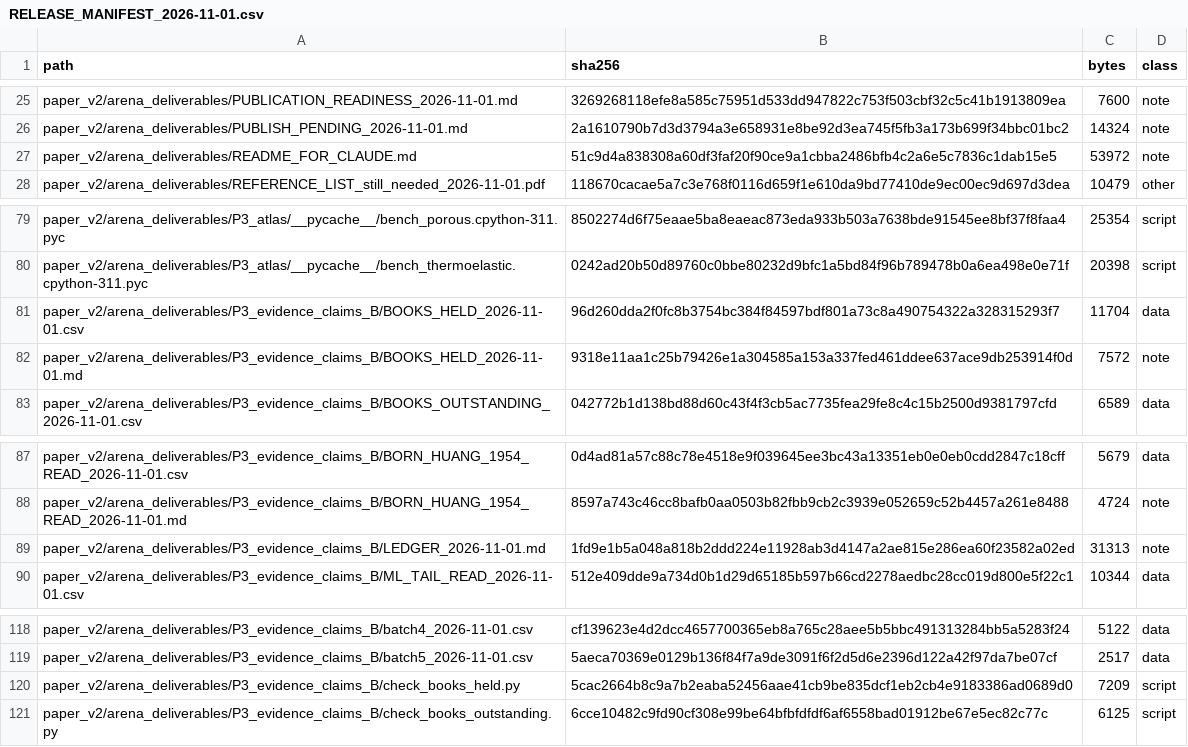
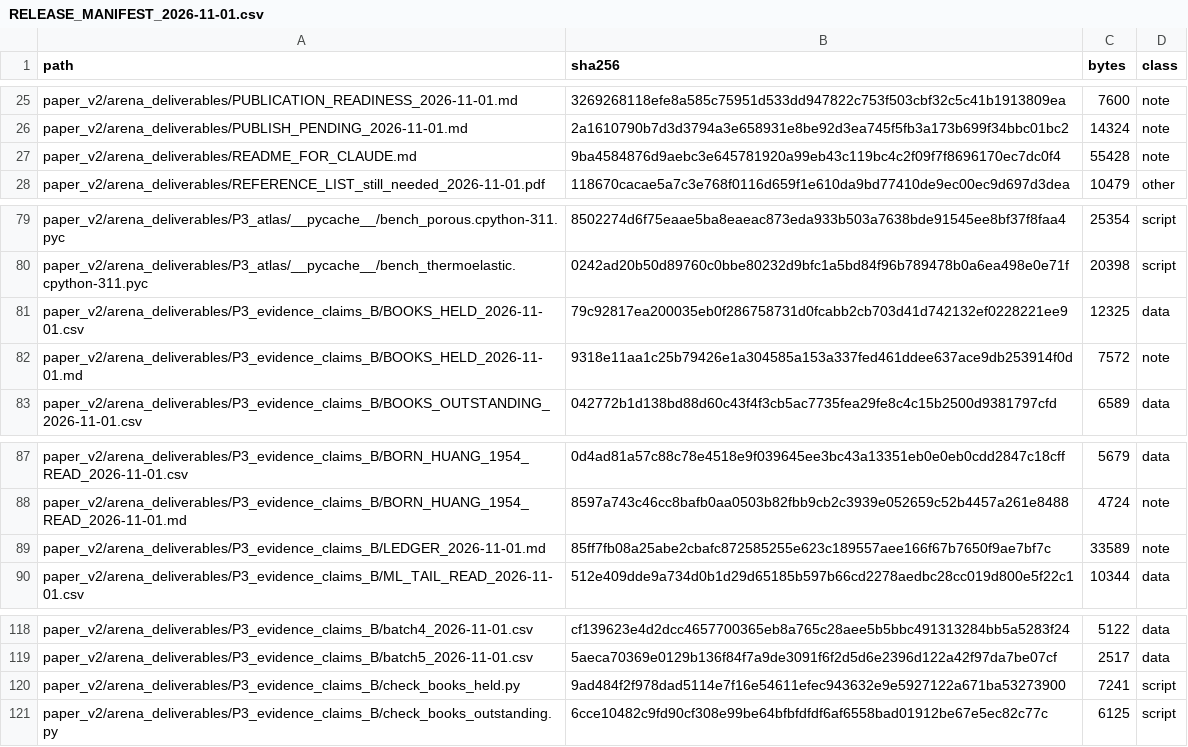
Before and after one commit to vipin-oss/le, a CSV file: paper_v2/arena_deliverables/RELEASE_MANIFEST_2026-11-01.csv, drawn as a sheet; only a part is shown, gaps mark what is left out.

```diff
--- a/paper_v2/arena_deliverables/RELEASE_MANIFEST_2026-11-01.csv
+++ b/paper_v2/arena_deliverables/RELEASE_MANIFEST_2026-11-01.csv
@@ -26,3 +26,3 @@ paper_v2/arena_deliverables/PUBLICATION_READINESS_2026-11-01.md,3269268118efe8a5
 paper_v2/arena_deliverables/PUBLISH_PENDING_2026-11-01.md,2a1610790b7d3d3794a3e658931e8be92d3ea745f5fb3a173b699f34bbc01bc2,14324,note
-paper_v2/arena_deliverables/README_FOR_CLAUDE.md,51c9d4a838308a60df3faf20f90ce9a1cbba2486bfb4c2a6e5c7836c1dab15e5,53972,note
+paper_v2/arena_deliverables/README_FOR_CLAUDE.md,9ba4584876d9aebc3e645781920a99eb43c119bc4c2f09f7f8696170ec7dc0f4,55428,note
 paper_v2/arena_deliverables/REFERENCE_LIST_still_needed_2026-11-01.pdf,118670cacae5a7c3e768f0116d659f1e610da9bd77410de9ec00ec9d697d3dea,10479,other
@@ -80,3 +80,3 @@ paper_v2/arena_deliverables/P3_atlas/__pycache__/bench_porous.cpython-311.pyc,85
 paper_v2/arena_deliverables/P3_atlas/__pycache__/bench_thermoelastic.cpython-311.pyc,0242ad20b50d89760c0bbe80232d9bfc1a5bd84f96b789478b0a6ea498e0e71f,20398,script
-paper_v2/arena_deliverables/P3_evidence_claims_B/BOOKS_HELD_2026-11-01.csv,96d260dda2f0fc8b3754bc384f84597bdf801a73c8a490754322a328315293f7,11704,data
+paper_v2/arena_deliverables/P3_evidence_claims_B/BOOKS_HELD_2026-11-01.csv,79c92817ea200035eb0f286758731d0fcabb2cb703d41d742132ef0228221ee9,12325,data
 paper_v2/arena_deliverables/P3_evidence_claims_B/BOOKS_HELD_2026-11-01.md,9318e11aa1c25b79426e1a304585a153a337fed461ddee637ace9db253914f0d,7572,note
@@ -88,3 +88,3 @@ paper_v2/arena_deliverables/P3_evidence_claims_B/BORN_HUANG_1954_READ_2026-11-01
 paper_v2/arena_deliverables/P3_evidence_claims_B/BORN_HUANG_1954_READ_2026-11-01.md,8597a743c46cc8bafb0aa0503b82fbb9cb2c3939e052659c52b4457a261e8488,4724,note
-paper_v2/arena_deliverables/P3_evidence_claims_B/LEDGER_2026-11-01.md,1fd9e1b5a048a818b2ddd224e11928ab3d4147a2ae815e286ea60f23582a02ed,31313,note
+paper_v2/arena_deliverables/P3_evidence_claims_B/LEDGER_2026-11-01.md,85ff7fb08a25abe2cbafc872585255e623c189557aee166f67b7650f9ae7bf7c,33589,note
 paper_v2/arena_deliverables/P3_evidence_claims_B/ML_TAIL_READ_2026-11-01.csv,512e409dde9a734d0b1d29d65185b597b66cd2278aedbc28cc019d800e5f22c1,10344,data
@@ -119,3 +119,3 @@ paper_v2/arena_deliverables/P3_evidence_claims_B/batch4_2026-11-01.csv,cf139623e
 paper_v2/arena_deliverables/P3_evidence_claims_B/batch5_2026-11-01.csv,5aeca70369e0129b136f84f7a9de3091f6f2d5d6e2396d122a42f97da7be07cf,2517,data
-paper_v2/arena_deliverables/P3_evidence_claims_B/check_books_held.py,5cac2664b8c9a7b2eaba52456aae41cb9be835dcf1eb2cb4e9183386ad0689d0,7209,script
+paper_v2/arena_deliverables/P3_evidence_claims_B/check_books_held.py,9ad484f2f978dad5114e7f16e54611efec943632e9e5927122a671ba53273900,7241,script
 paper_v2/arena_deliverables/P3_evidence_claims_B/check_books_outstanding.py,6cce10482c9fd90cf308e99be64bfbfdfdf6af6558bad01912be67e5ec82c77c,6125,script
```
Also changed, not shown: paper_v2/arena_deliverables/P3_evidence_claims_B/BOOKS_HELD_2026-11-01.csv, 3 other files.
